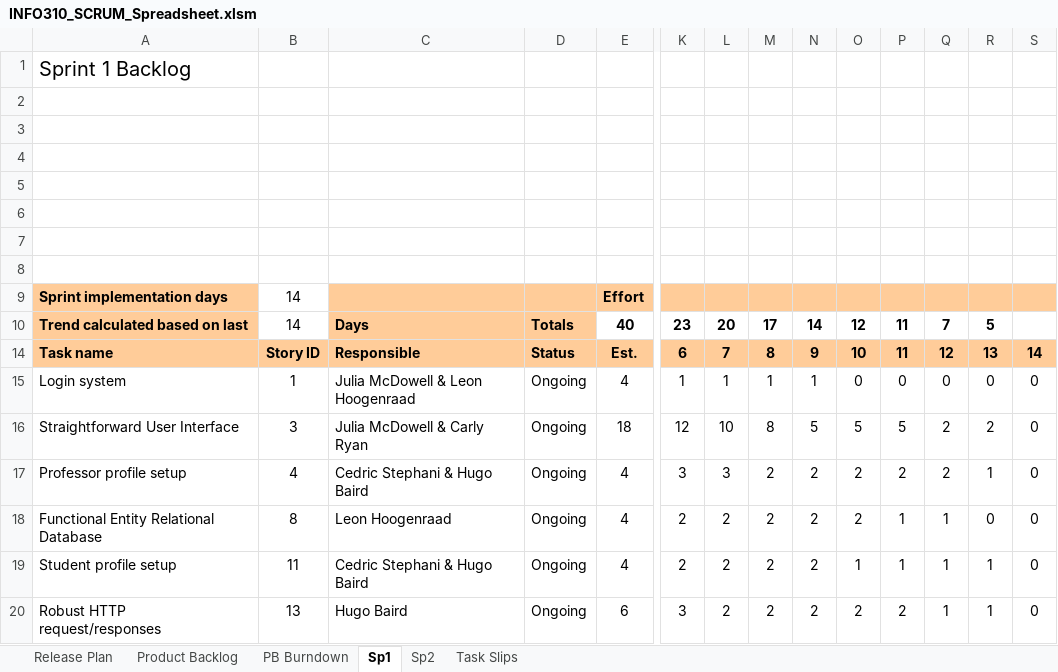
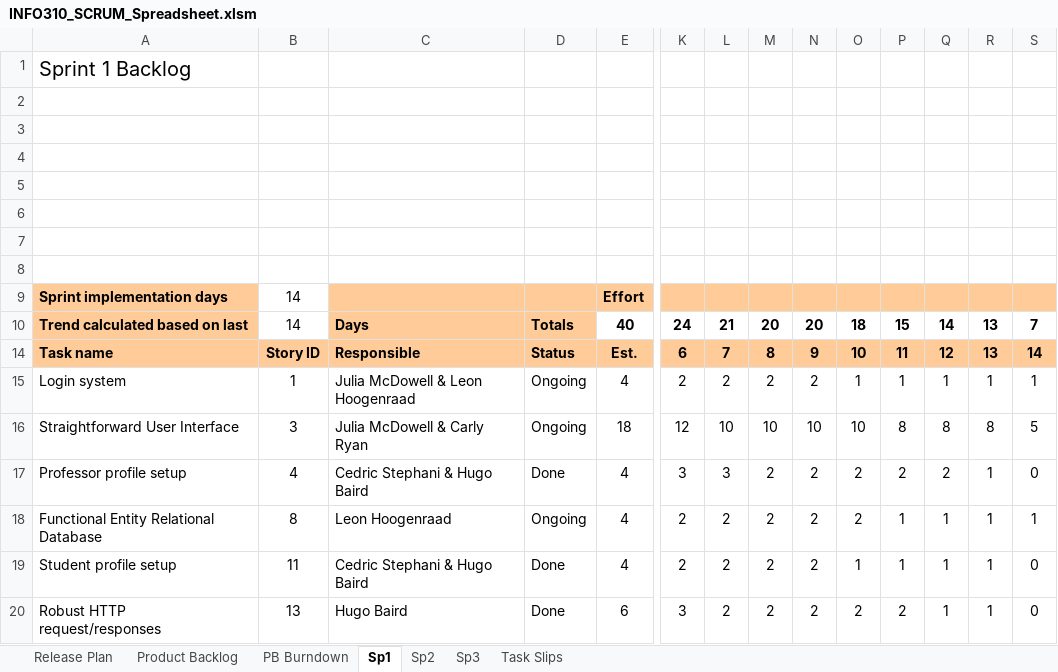
Before and after one commit to Cedric1910/student-staff-search, an Excel workbook: INFO310_SCRUM_Spreadsheet.xlsm, sheet Sp1, drawn as a sheet; only a part is shown, gaps mark what is left out; values as stored, in another font and other column widths than the file's, no borders; charts and pictures and conditional formats not drawn; the diff names each change by its address in the sheet, - before the commit and + after, or states it on an @@ line.

```diff
--- a/INFO310_SCRUM_Spreadsheet.xlsm (sheet Sp1)
+++ b/INFO310_SCRUM_Spreadsheet.xlsm (sheet Sp1)
+sheet tab: Sp3
-K10: 23
+K10: 24
-L10: 20
+L10: 21
-M10: 17
+M10: 20
-N10: 14
+N10: 20
-O10: 12
+O10: 18
-P10: 11
+P10: 15
-Q10: 7
+Q10: 14
-R10: 5
+R10: 13
-S10: (empty)
+S10: 7
-K15: 1
+K15: 2
-L15: 1
+L15: 2
-M15: 1
+M15: 2
-N15: 1
+N15: 2
-O15: 0
+O15: 1
-P15: 0
+P15: 1
-Q15: 0
+Q15: 1
-R15: 0
+R15: 1
-S15: 0
+S15: 1
-M16: 8
+M16: 10
-N16: 5
+N16: 10
-O16: 5
+O16: 10
-P16: 5
+P16: 8
-Q16: 2
+Q16: 8
-R16: 2
+R16: 8
-S16: 0
+S16: 5
-D17: Ongoing
+D17: Done
-R18: 0
+R18: 1
-S18: 0
+S18: 1
-D19:D20: Ongoing
+D19:D20: Done
```
Also changed, not shown: sheet Sp2, sheet PB Burndown, formulas that keep their value, hidden cells, charts or pictures.
